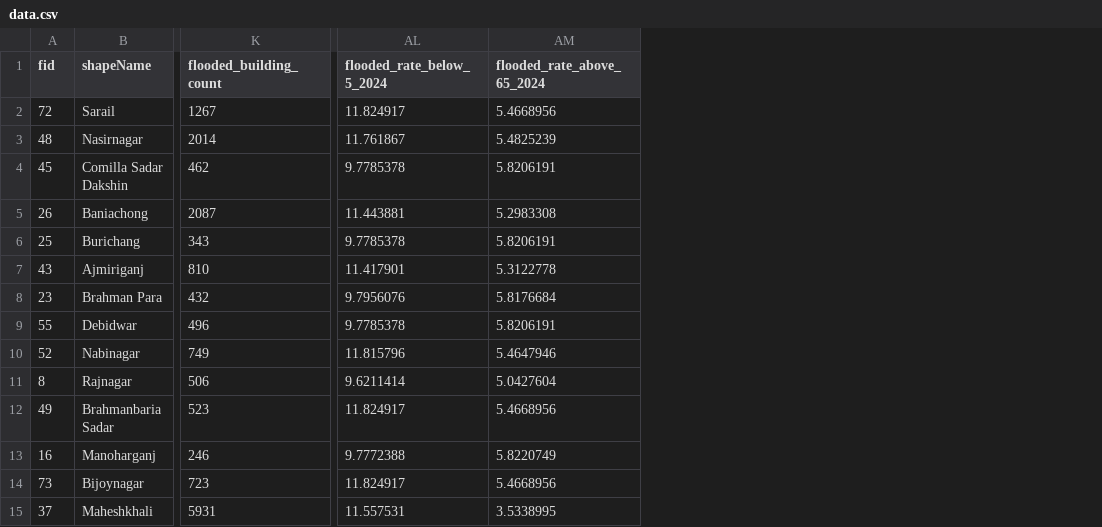
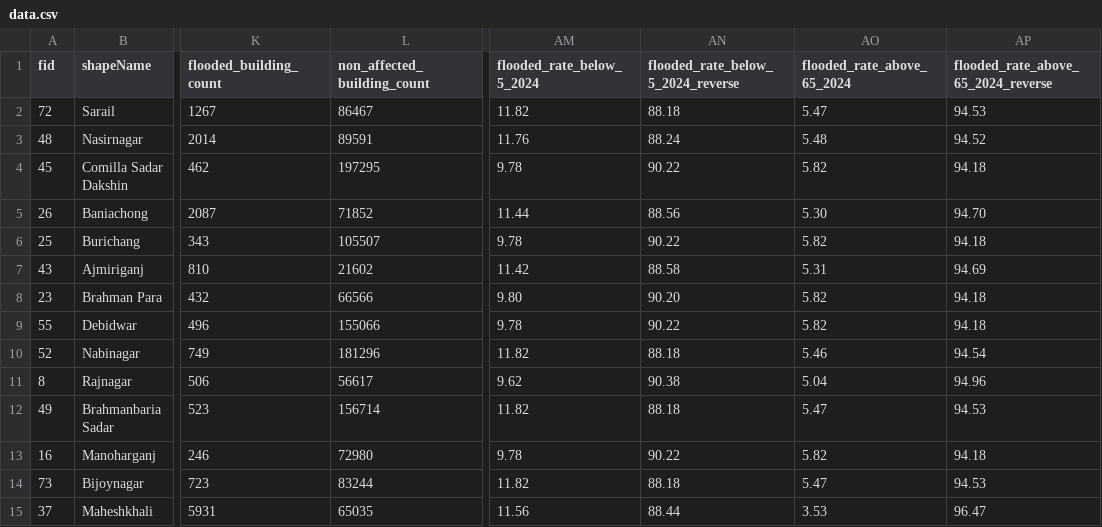
Before and after one commit to UNDP-Data/dv-bangladesh, a CSV file: public/data/data.csv, drawn as a sheet; only a part is shown, gaps mark what is left out; addresses are those after the commit; the diff covers the shown part only; the diff names each change by its address in the sheet, - before the commit and + after, or states it on an @@ line.

```diff
--- a/public/data/data.csv
+++ b/public/data/data.csv
+column L (non_affected_building_count), rows 2-15: 86467 | 89591 | 197295 | 71852 | 105507 | 21602 | 66566 | 155066 | 181296 | 56617 | 156714 | 72980 | 83244 | 65035
+column AN, rows 1-15: flooded_rate_below_5_2024_reverse | 88.18 | 88.24 | 90.22 | 88.56 | 90.22 | 88.58 | 90.20 | 90.22 | 88.18 | 90.38 | 88.18 | 90.22 | 88.18 | 88.44
+column AP, rows 1-15: flooded_rate_above_65_2024_reverse | 94.53 | 94.52 | 94.18 | 94.70 | 94.18 | 94.69 | 94.18 | 94.18 | 94.54 | 94.96 | 94.53 | 94.18 | 94.53 | 96.47
-AM2 (flooded_rate_below_5_2024): 11.824917
+AM2 (flooded_rate_below_5_2024): 11.82
-AO2 (flooded_rate_above_65_2024): 5.4668956
+AO2 (flooded_rate_above_65_2024): 5.47
-AM3 (flooded_rate_below_5_2024): 11.761867
+AM3 (flooded_rate_below_5_2024): 11.76
-AO3 (flooded_rate_above_65_2024): 5.4825239
+AO3 (flooded_rate_above_65_2024): 5.48
-AM4 (flooded_rate_below_5_2024): 9.7785378
+AM4 (flooded_rate_below_5_2024): 9.78
-AO4 (flooded_rate_above_65_2024): 5.8206191
+AO4 (flooded_rate_above_65_2024): 5.82
-AM5 (flooded_rate_below_5_2024): 11.443881
+AM5 (flooded_rate_below_5_2024): 11.44
-AO5 (flooded_rate_above_65_2024): 5.2983308
+AO5 (flooded_rate_above_65_2024): 5.30
-AM6 (flooded_rate_below_5_2024): 9.7785378
+AM6 (flooded_rate_below_5_2024): 9.78
-AO6 (flooded_rate_above_65_2024): 5.8206191
+AO6 (flooded_rate_above_65_2024): 5.82
-AM7 (flooded_rate_below_5_2024): 11.417901
+AM7 (flooded_rate_below_5_2024): 11.42
-AO7 (flooded_rate_above_65_2024): 5.3122778
+AO7 (flooded_rate_above_65_2024): 5.31
-AM8 (flooded_rate_below_5_2024): 9.7956076
+AM8 (flooded_rate_below_5_2024): 9.80
-AO8 (flooded_rate_above_65_2024): 5.8176684
+AO8 (flooded_rate_above_65_2024): 5.82
-AM9 (flooded_rate_below_5_2024): 9.7785378
+AM9 (flooded_rate_below_5_2024): 9.78
-AO9 (flooded_rate_above_65_2024): 5.8206191
+AO9 (flooded_rate_above_65_2024): 5.82
-AM10 (flooded_rate_below_5_2024): 11.815796
+AM10 (flooded_rate_below_5_2024): 11.82
-AO10 (flooded_rate_above_65_2024): 5.4647946
+AO10 (flooded_rate_above_65_2024): 5.46
-AM11 (flooded_rate_below_5_2024): 9.6211414
+AM11 (flooded_rate_below_5_2024): 9.62
-AO11 (flooded_rate_above_65_2024): 5.0427604
+AO11 (flooded_rate_above_65_2024): 5.04
-AM12 (flooded_rate_below_5_2024): 11.824917
+AM12 (flooded_rate_below_5_2024): 11.82
-AO12 (flooded_rate_above_65_2024): 5.4668956
+AO12 (flooded_rate_above_65_2024): 5.47
-AM13 (flooded_rate_below_5_2024): 9.7772388
+AM13 (flooded_rate_below_5_2024): 9.78
-AO13 (flooded_rate_above_65_2024): 5.8220749
+AO13 (flooded_rate_above_65_2024): 5.82
-AM14 (flooded_rate_below_5_2024): 11.824917
+AM14 (flooded_rate_below_5_2024): 11.82
-AO14 (flooded_rate_above_65_2024): 5.4668956
+AO14 (flooded_rate_above_65_2024): 5.47
-AM15 (flooded_rate_below_5_2024): 11.557531
+AM15 (flooded_rate_below_5_2024): 11.56
-AO15 (flooded_rate_above_65_2024): 3.5338995
+AO15 (flooded_rate_above_65_2024): 3.53
```
Also changed, not shown: 144 edited cells elsewhere in this file, 8 other files.
